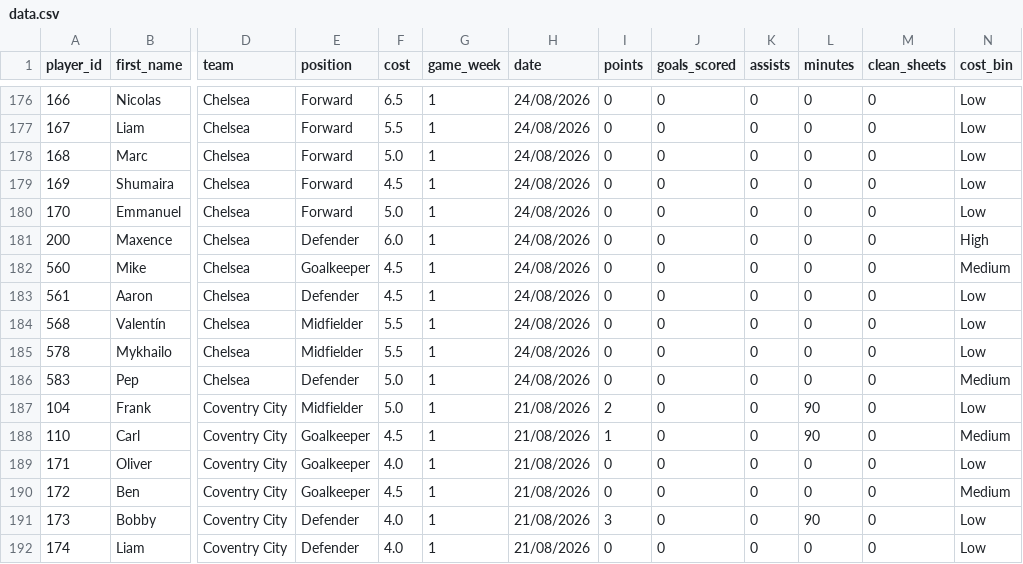
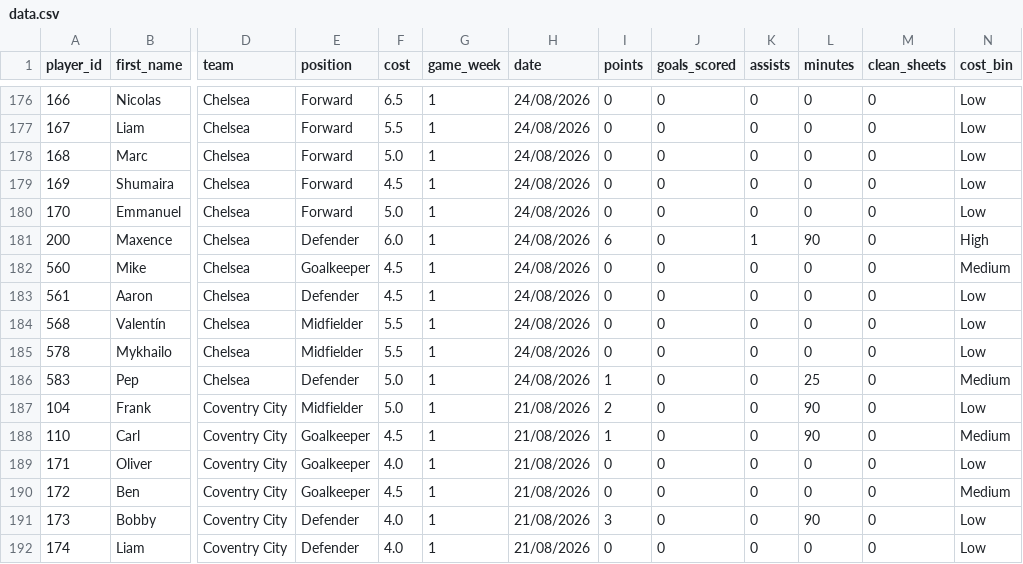
Before and after one commit to Yeti7554/scoresnippet-data, a CSV file: data.csv, drawn as a sheet; only a part is shown, gaps mark what is left out; the diff covers the shown part only; the diff names each change by its address in the sheet, - before the commit and + after, or states it on an @@ line.

```diff
--- a/data.csv
+++ b/data.csv
-I181 (points): 0
+I181 (points): 6
-K181 (assists): 0
+K181 (assists): 1
-L181 (minutes): 0
+L181 (minutes): 90
-I186 (points): 0
+I186 (points): 1
-L186 (minutes): 0
+L186 (minutes): 25
```
Also changed, not shown: 1 added row and 63 edited cells elsewhere in this file.
